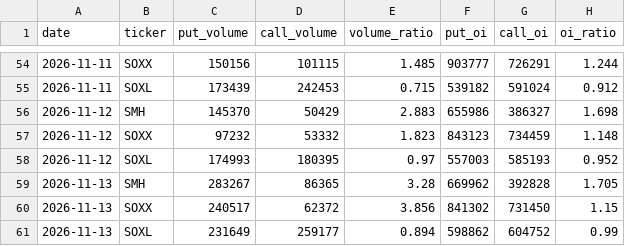
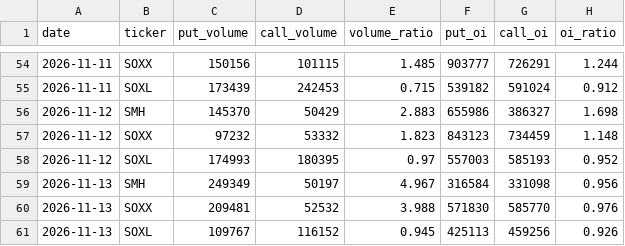
Before and after one commit to 1935Zz/semi-fear-greed, a CSV file: data/putcall_log.csv, drawn as a sheet; only a part is shown, gaps mark what is left out.

```diff
--- a/data/putcall_log.csv
+++ b/data/putcall_log.csv
@@ -58,4 +58,4 @@ date,ticker,put_volume,call_volume,volume_ratio,put_oi,call_oi,oi_ratio
 2026-11-12,SOXL,174993,180395,0.97,557003,585193,0.952
-2026-11-13,SMH,283267,86365,3.28,669962,392828,1.705
-2026-11-13,SOXX,240517,62372,3.856,841302,731450,1.15
-2026-11-13,SOXL,231649,259177,0.894,598862,604752,0.99
+2026-11-13,SMH,249349,50197,4.967,316584,331098,0.956
+2026-11-13,SOXX,209481,52532,3.988,571830,585770,0.976
+2026-11-13,SOXL,109767,116152,0.945,425113,459256,0.926
```
Also changed, not shown: data/semi_fgi_history.csv.
